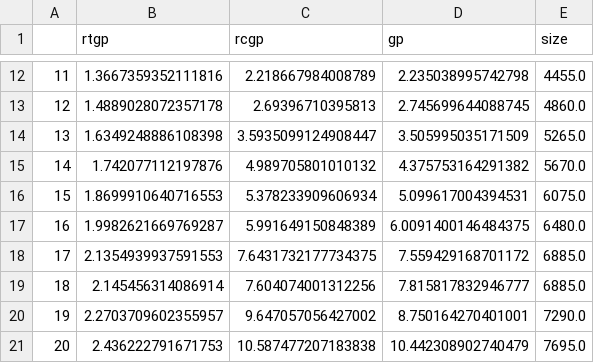
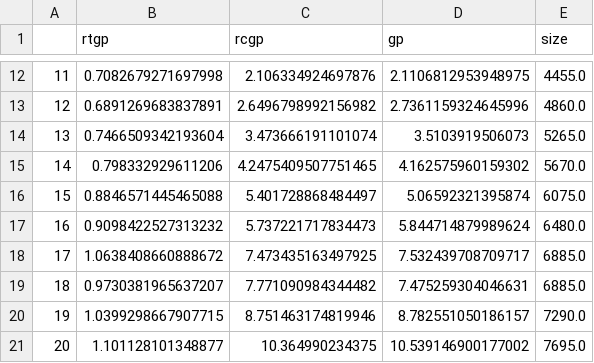
Before and after one commit to williamlaplante/ST-RCGP, a CSV file: experiments/financial-applications/twitter-flash-crash/comp-time-djia-crash.csv, drawn as a sheet; only a part is shown, gaps mark what is left out; the diff covers the shown part only.

```diff
--- a/experiments/financial-applications/twitter-flash-crash/comp-time-djia-crash.csv
+++ b/experiments/financial-applications/twitter-flash-crash/comp-time-djia-crash.csv
@@ -12,10 +12,10 @@
-11,1.3667359352111816,2.218667984008789,2.235038995742798,4455.0
-12,1.4889028072357178,2.69396710395813,2.745699644088745,4860.0
-13,1.6349248886108398,3.5935099124908447,3.505995035171509,5265.0
-14,1.742077112197876,4.989705801010132,4.375753164291382,5670.0
-15,1.8699910640716553,5.378233909606934,5.099617004394531,6075.0
-16,1.9982621669769287,5.991649150848389,6.0091400146484375,6480.0
-17,2.1354939937591553,7.6431732177734375,7.559429168701172,6885.0
-18,2.145456314086914,7.604074001312256,7.815817832946777,6885.0
-19,2.2703709602355957,9.647057056427002,8.750164270401001,7290.0
-20,2.436222791671753,10.587477207183838,10.442308902740479,7695.0
+11,0.7082679271697998,2.106334924697876,2.1106812953948975,4455.0
+12,0.6891269683837891,2.6496798992156982,2.7361159324645996,4860.0
+13,0.7466509342193604,3.473666191101074,3.5103919506073,5265.0
+14,0.798332929611206,4.2475409507751465,4.162575960159302,5670.0
+15,0.8846571445465088,5.401728868484497,5.06592321395874,6075.0
+16,0.9098422527313232,5.737221717834473,5.844714879989624,6480.0
+17,1.0638408660888672,7.473435163497925,7.532439708709717,6885.0
+18,0.9730381965637207,7.771090984344482,7.475259304046631,6885.0
+19,1.0399298667907715,8.751463174819946,8.782551050186157,7290.0
+20,1.101128101348877,10.364990234375,10.539146900177002,7695.0
```
Also changed, not shown: 60 edited cells elsewhere in this file, 3 other files.
